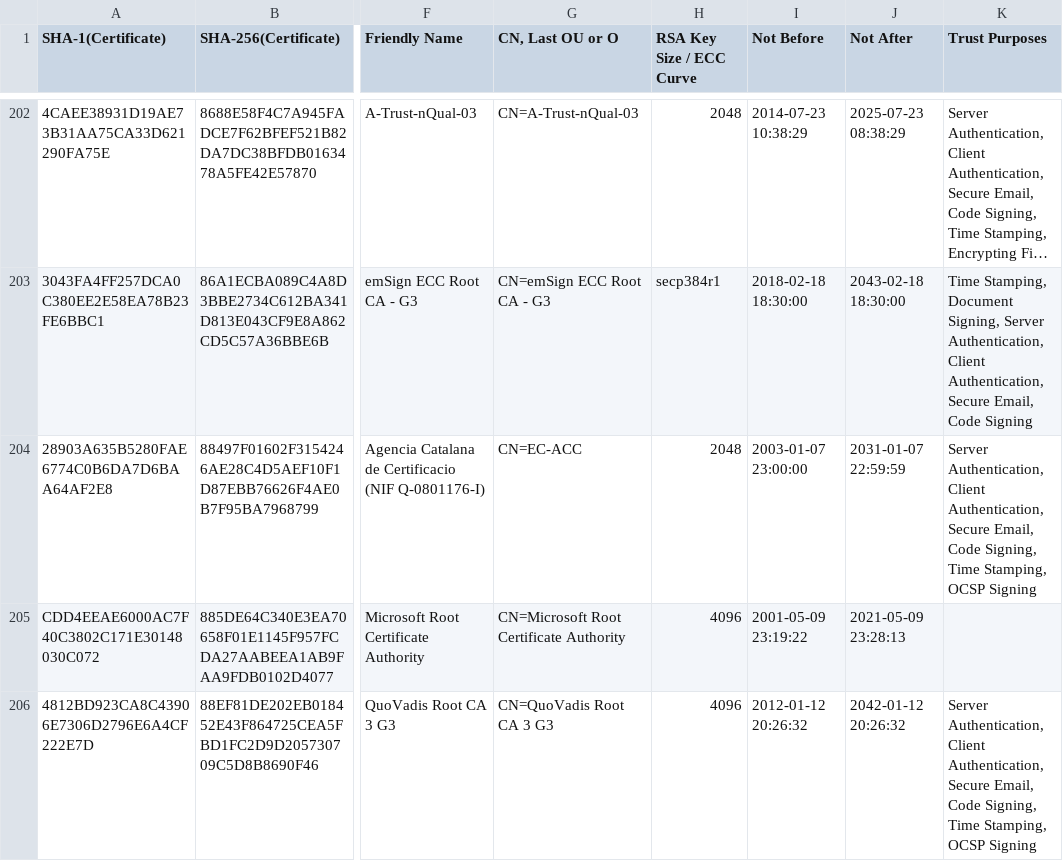
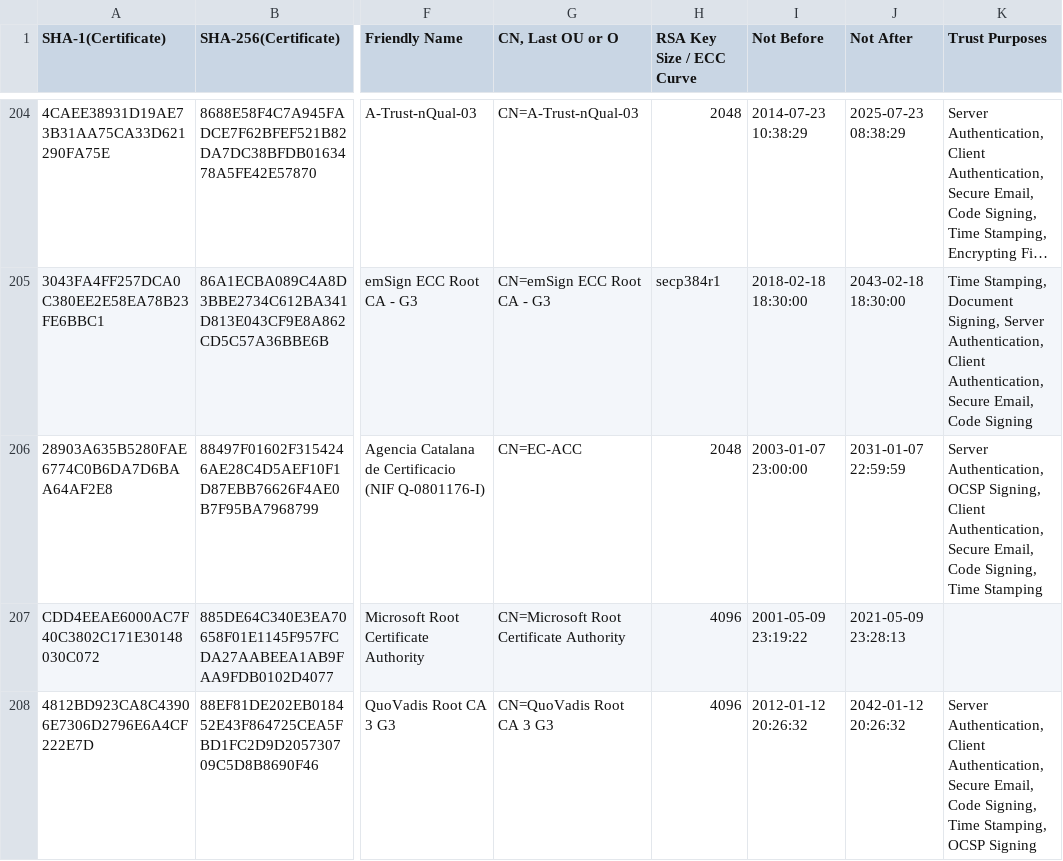
Before and after one commit to robstradling/authroot.stl, a TSV file: authroot.tsv, drawn as a sheet; only a part is shown, gaps mark what is left out; long unchanged cells end in …; addresses are those after the commit; the diff covers the shown part only; the diff names each change by its address in the sheet, - before the commit and + after, or states it on an @@ line.

```diff
--- a/authroot.tsv
+++ b/authroot.tsv
-K206 (Trust Purposes): Server Authentication, Client Authentication, Secure Email, Code Signing, Time Stamping, OCSP Signing
+K206 (Trust Purposes): Server Authentication, OCSP Signing, Client Authentication, Secure Email, Code Signing, Time Stamping
```
Also changed, not shown: 6 added rows and 2 edited cells elsewhere in this file, 8 other files.
